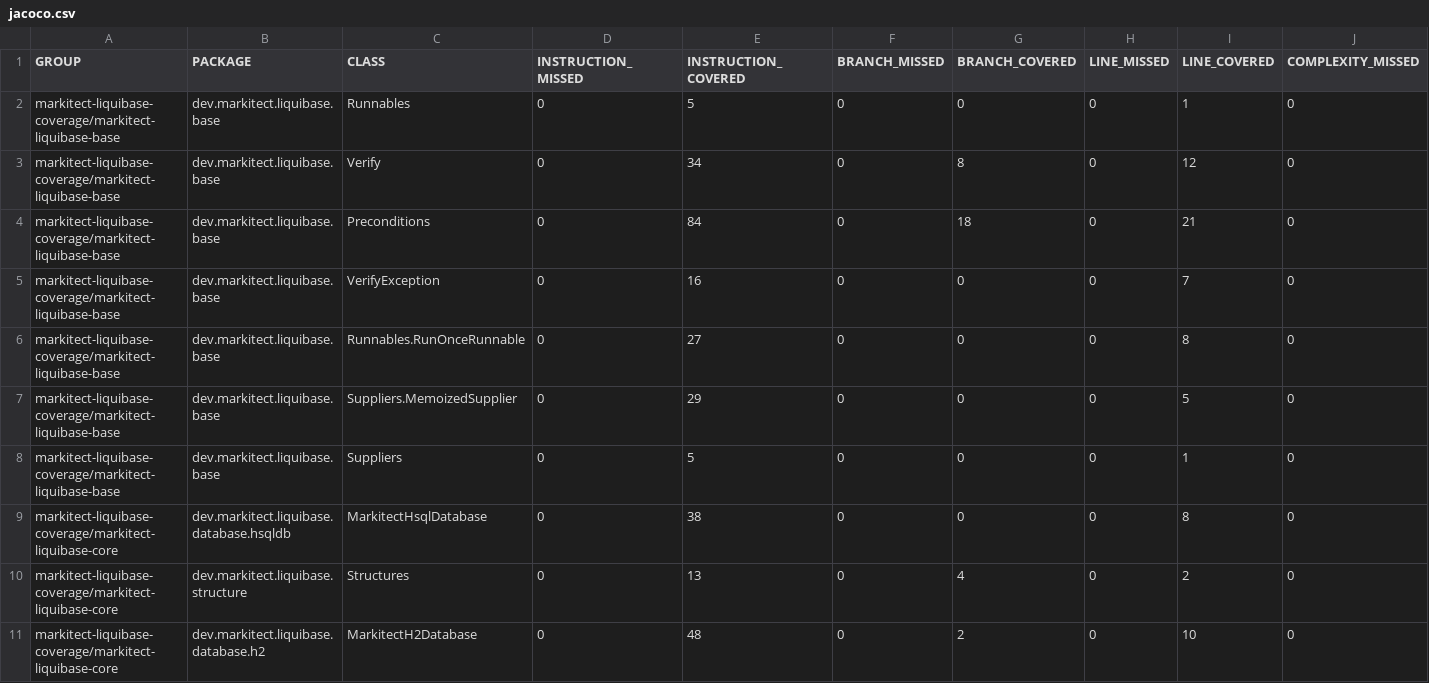
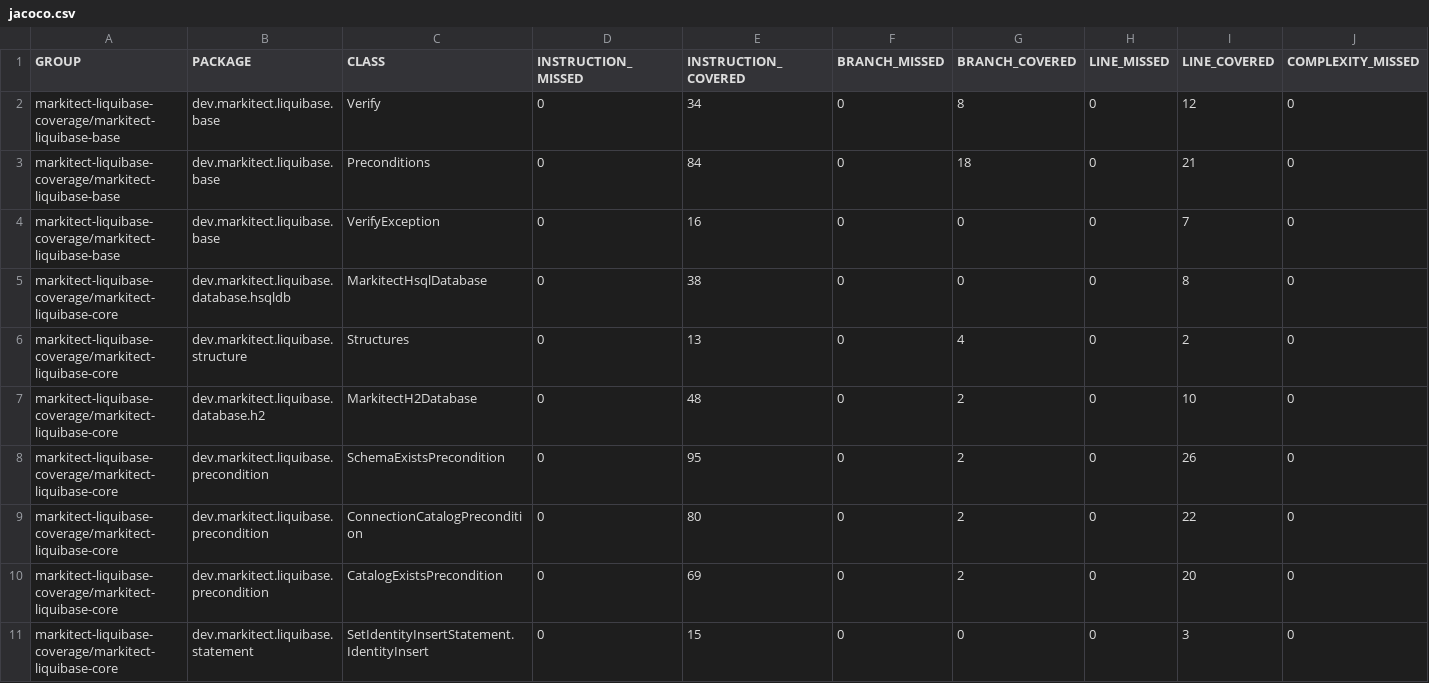
Before and after one commit to markitect-dev/markitect-liquibase, a CSV file: markitect-liquibase-coverage/jacoco-aggregate/jacoco.csv, drawn as a sheet; only a part is shown; the shorter side is filled out with more unchanged rows; rows hold the shown columns only; the diff names each change by its address in the sheet, - before the commit and + after, or states it on an @@ line.

Commit message:
Site checkin for project markitect-liquibase-build

```diff
--- a/markitect-liquibase-coverage/jacoco-aggregate/jacoco.csv
+++ b/markitect-liquibase-coverage/jacoco-aggregate/jacoco.csv
-row 2: markitect-liquibase-coverage/markitect-liquibase-base | dev.markitect.liquibase.base | Runnables | 0 | 5 | 0 | 0 | 0 | 1 | 0
-row 6: markitect-liquibase-coverage/markitect-liquibase-base | dev.markitect.liquibase.base | Runnables.RunOnceRunnable | 0 | 27 | 0 | 0 | 0 | 8 | 0
-row 7: markitect-liquibase-coverage/markitect-liquibase-base | dev.markitect.liquibase.base | Suppliers.MemoizedSupplier | 0 | 29 | 0 | 0 | 0 | 5 | 0
-row 8: markitect-liquibase-coverage/markitect-liquibase-base | dev.markitect.liquibase.base | Suppliers | 0 | 5 | 0 | 0 | 0 | 1 | 0
```
Also changed, not shown: 22 other files.
